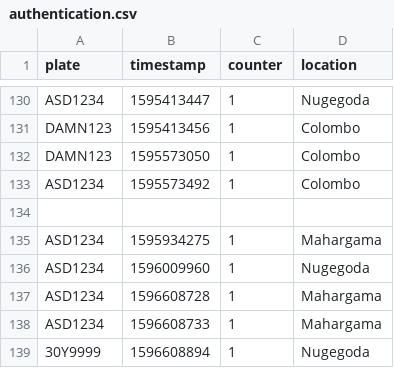
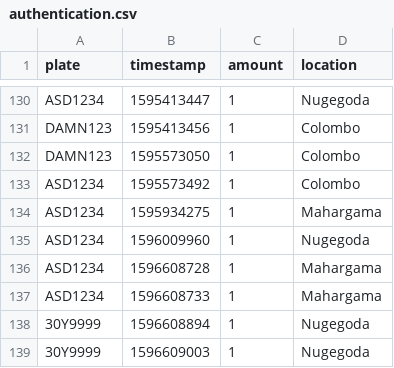
Before and after one commit to Ravindu-Dilshan/ThatsMySpot, a CSV file: api/authentication.csv, drawn as a sheet; only a part is shown, gaps mark what is left out; the shorter side is filled out with more unchanged rows; the diff names each change by its address in the sheet, - before the commit and + after, or states it on an @@ line.

```diff
--- a/api/authentication.csv
+++ b/api/authentication.csv
-C1: counter
+C1: amount
-row 134: (empty)
```
Also changed, not shown: api/income.csv, 54 other files.
